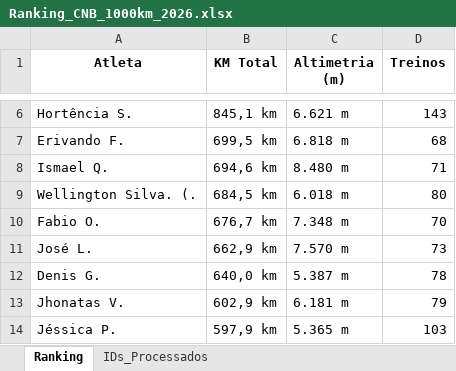
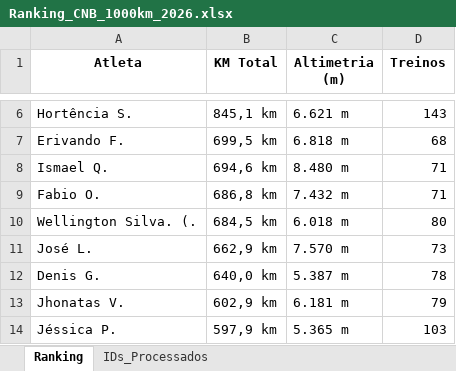
Before and after one commit to marcosfelix22/ranking-strava-cnb-1000km, an Excel workbook: Ranking_CNB_1000km_2026.xlsx, sheet Ranking, drawn as a sheet; only a part is shown, gaps mark what is left out; values as stored, in another font and other column widths than the file's, no borders; removed rows and columns are numbered as before the commit, all else as after; the diff names each change by its address in the sheet, - before the commit and + after, or states it on an @@ line.

Commit message:
Ranking atualizado automaticamente

```diff
--- a/Ranking_CNB_1000km_2026.xlsx (sheet Ranking)
+++ b/Ranking_CNB_1000km_2026.xlsx (sheet Ranking)
+row 9: Fabio O. | 686,8 km | 7.432 m | 71
-row 10: Fabio O. | 676,7 km | 7.348 m | 70
```
Also changed, not shown: sheet IDs_Processados.
